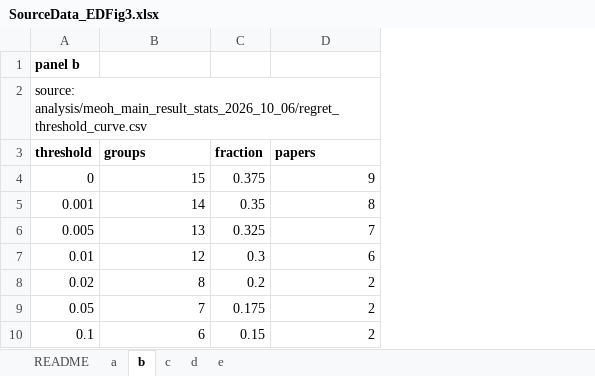
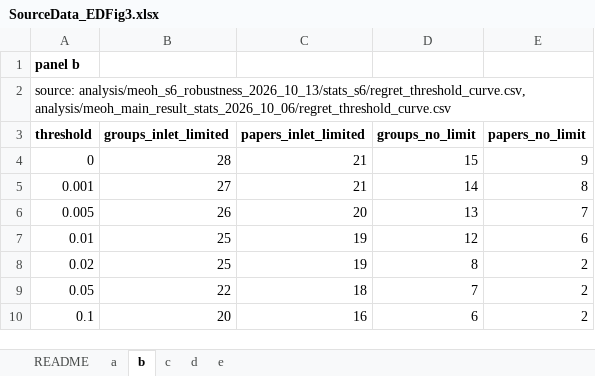
Before and after one commit to stloendays/Catalyst-Essay, an Excel workbook: source_data/SourceData_EDFig3.xlsx, sheet b, drawn as a sheet; values as stored, in another font and other column widths than the file's, no borders; removed rows and columns are numbered as before the commit, all else as after; the diff names each change by its address in the sheet, - before the commit and + after, or states it on an @@ line.

```diff
--- a/source_data/SourceData_EDFig3.xlsx (sheet b)
+++ b/source_data/SourceData_EDFig3.xlsx (sheet b)
+column B (groups_inlet_limited), rows 4-10: 28 | 27 | 26 | 25 | 25 | 22 | 20
+column C (papers_inlet_limited), rows 4-10: 21 | 21 | 20 | 19 | 19 | 18 | 16
-column C (fraction), rows 4-10: 0.375 | 0.35 | 0.325 | 0.3 | 0.2 | 0.175 | 0.15
-A2 (threshold): source: analysis/meoh_main_result_stats_2026_10_06/regret_threshold_curve.csv
+A2 (threshold): source: analysis/meoh_s6_robustness_2026_10_13/stats_s6/regret_threshold_curve.csv, analysis/meoh_main_result_stats_2026_10_06/regret_threshold_curve.csv
-D3: groups
+D3: groups_no_limit
-E3: papers
+E3: papers_no_limit
```
Also changed, not shown: sheet e, sheet d, sheet a, sheet c, sheet README, source_data/SourceData_Fig2.xlsx, 19 other files.
